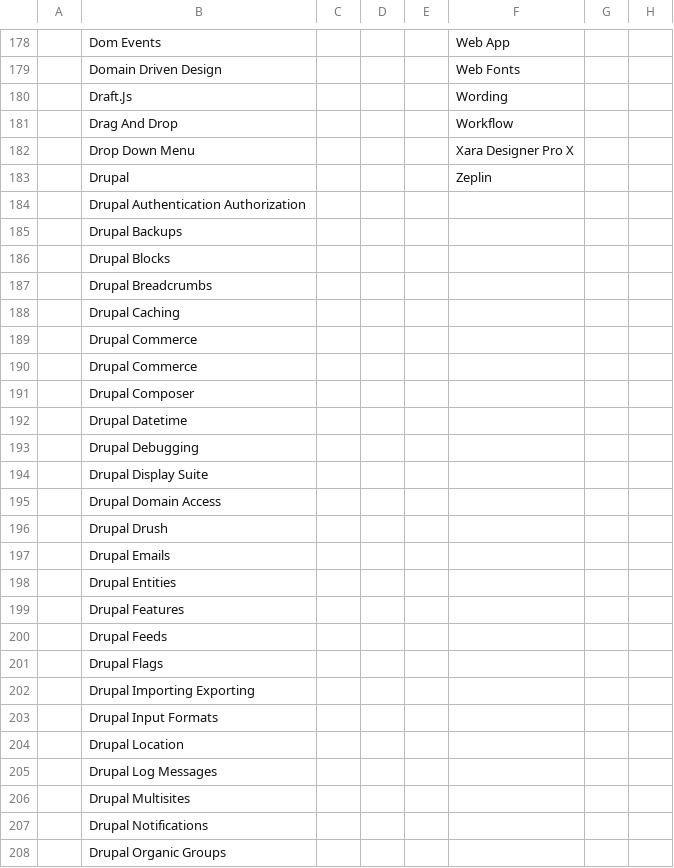
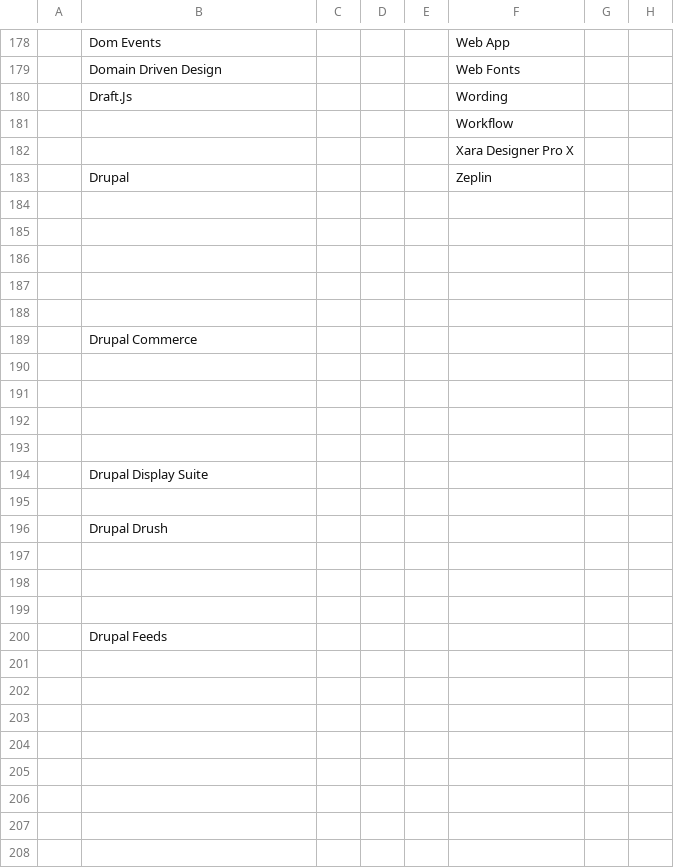
Before and after one commit to ldtalent/rk-scraping-skills, a CSV file: Final_Skill_Data.csv, drawn as a sheet; only a part is shown, gaps mark what is left out; the diff covers the shown part only; the diff names each change by its address in the sheet, - before the commit and + after, or states it on an @@ line.

```diff
--- a/Final_Skill_Data.csv
+++ b/Final_Skill_Data.csv
-B181: Drag And Drop
+B181: (empty)
-B182: Drop Down Menu
+B182: (empty)
-B184: Drupal Authentication Authorization
+B184: (empty)
-B185: Drupal Backups
+B185: (empty)
-B186: Drupal Blocks
+B186: (empty)
-B187: Drupal Breadcrumbs
+B187: (empty)
-B188: Drupal Caching
+B188: (empty)
-B190: Drupal Commerce
+B190: (empty)
-B191: Drupal Composer
+B191: (empty)
-B192: Drupal Datetime
+B192: (empty)
-B193: Drupal Debugging
+B193: (empty)
-B195: Drupal Domain Access
+B195: (empty)
-B197: Drupal Emails
+B197: (empty)
-B198: Drupal Entities
+B198: (empty)
-B199: Drupal Features
+B199: (empty)
-B201: Drupal Flags
+B201: (empty)
-B202: Drupal Importing Exporting
+B202: (empty)
-B203: Drupal Input Formats
+B203: (empty)
-B204: Drupal Location
+B204: (empty)
-B205: Drupal Log Messages
+B205: (empty)
-B206: Drupal Multisites
+B206: (empty)
-B207: Drupal Notifications
+B207: (empty)
-B208: Drupal Organic Groups
+B208: (empty)
```
Also changed, not shown: 118 edited cells elsewhere in this file.
